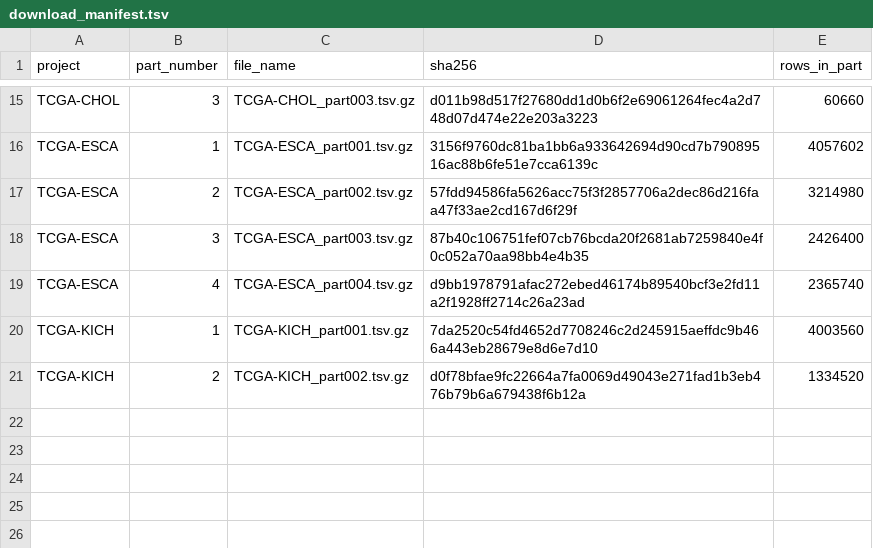
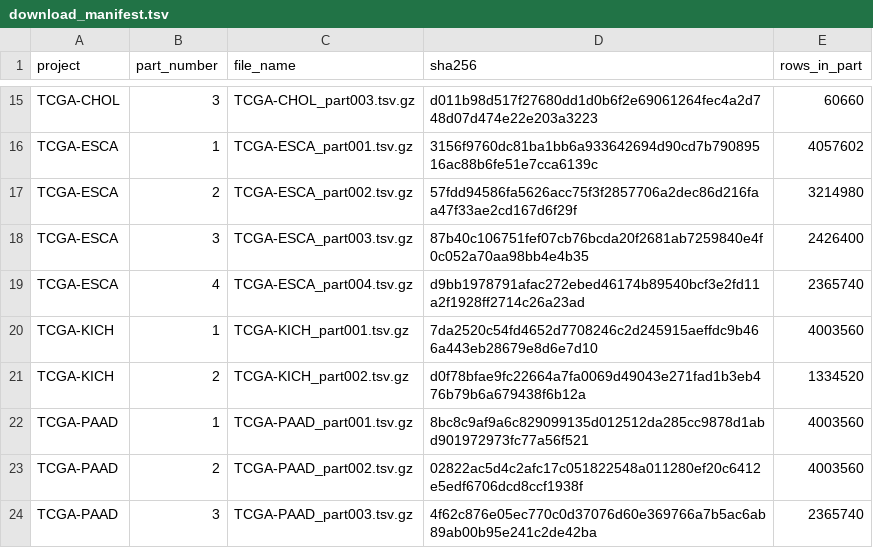
Before and after one commit to emailforgabrielle-commits/tcga-expression-rebuild-receipts, a TSV file: download_manifest.tsv, drawn as a sheet; only a part is shown, gaps mark what is left out.

Commit message:
update: download manifest

```diff
--- a/download_manifest.tsv
+++ b/download_manifest.tsv
@@ -21 +21,4 @@ TCGA-KICH	1	TCGA-KICH_part001.tsv.gz	7da2520c54fd4652d7708246c2d245915aeffdc9b46
 TCGA-KICH	2	TCGA-KICH_part002.tsv.gz	d0f78bfae9fc22664a7fa0069d49043e271fad1b3eb476b79b6a679438f6b12a	1334520
+TCGA-PAAD	1	TCGA-PAAD_part001.tsv.gz	8bc8c9af9a6c829099135d012512da285cc9878d1abd901972973fc77a56f521	4003560
+TCGA-PAAD	2	TCGA-PAAD_part002.tsv.gz	02822ac5d4c2afc17c051822548a011280ef20c6412e5edf6706dcd8ccf1938f	4003560
+TCGA-PAAD	3	TCGA-PAAD_part003.tsv.gz	4f62c876e05ec770c0d37076d60e369766a7b5ac6ab89ab00b95e241c2de42ba	2365740
```
